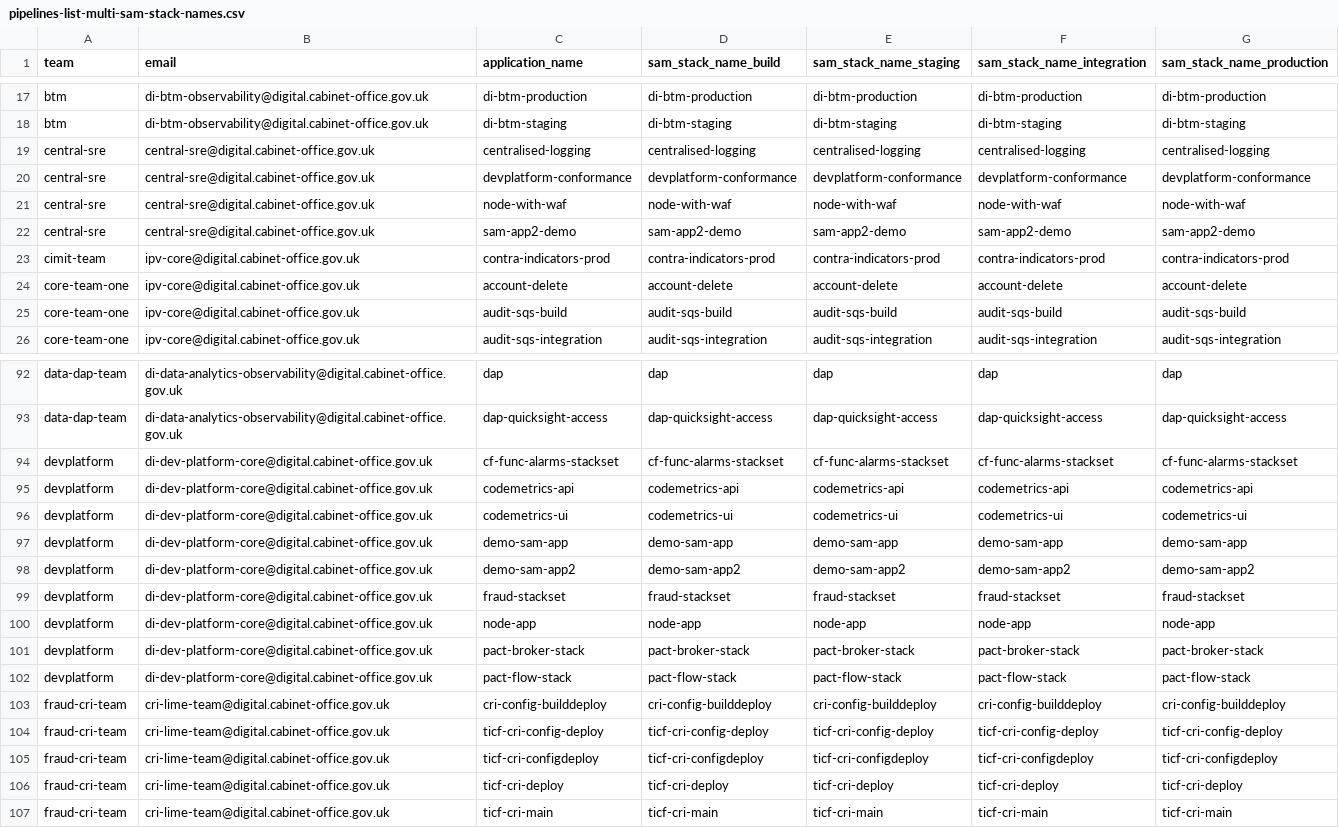
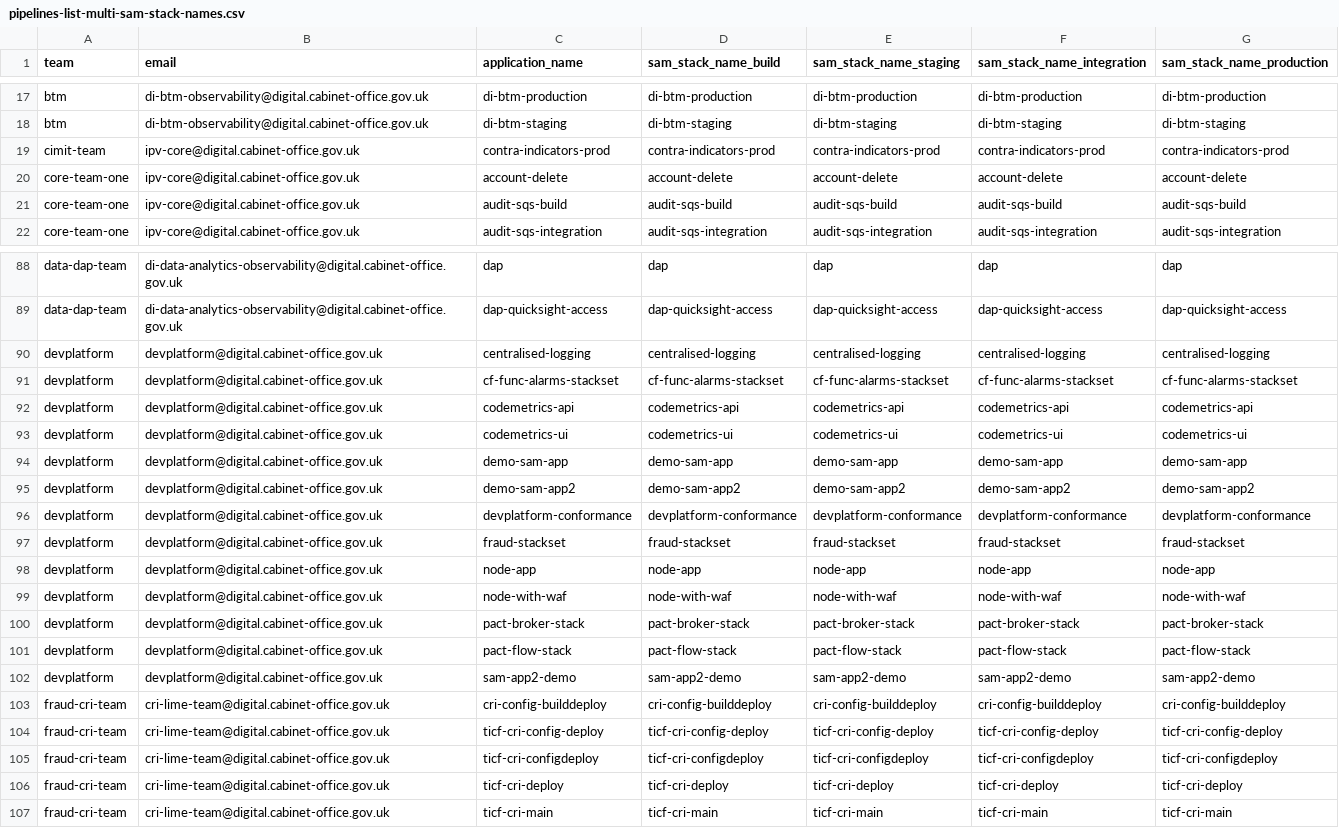
Before and after one commit to govuk-one-login/observability-configuration, a CSV file: dashboards/dev-platform/pipelines-list-multi-sam-stack-names.csv, drawn as a sheet; only a part is shown, gaps mark what is left out.

Commit message:
PSREDEV-3282: Update Dev Platform details
Replace central-sre with Dev Platform, since central-sre no longer exists.

```diff
--- a/dashboards/dev-platform/pipelines-list-multi-sam-stack-names.csv
+++ b/dashboards/dev-platform/pipelines-list-multi-sam-stack-names.csv
@@ -18,6 +18,2 @@ btm,di-btm-observability@digital.cabinet-office.gov.uk,di-btm-production,di-btm-
 btm,di-btm-observability@digital.cabinet-office.gov.uk,di-btm-staging,di-btm-staging,di-btm-staging,di-btm-staging,di-btm-staging
-central-sre,central-sre@digital.cabinet-office.gov.uk,centralised-logging,centralised-logging,centralised-logging,centralised-logging,centralised-logging
-central-sre,central-sre@digital.cabinet-office.gov.uk,devplatform-conformance,devplatform-conformance,devplatform-conformance,devplatform-conformance,devplatform-conformance
-central-sre,central-sre@digital.cabinet-office.gov.uk,node-with-waf,node-with-waf,node-with-waf,node-with-waf,node-with-waf
-central-sre,central-sre@digital.cabinet-office.gov.uk,sam-app2-demo,sam-app2-demo,sam-app2-demo,sam-app2-demo,sam-app2-demo
 cimit-team,ipv-core@digital.cabinet-office.gov.uk,contra-indicators-prod,contra-indicators-prod,contra-indicators-prod,contra-indicators-prod,contra-indicators-prod
@@ -93,11 +89,15 @@ data-dap-team,di-data-analytics-observability@digital.cabinet-office.gov.uk,dap,
 data-dap-team,di-data-analytics-observability@digital.cabinet-office.gov.uk,dap-quicksight-access,dap-quicksight-access,dap-quicksight-access,dap-quicksight-access,dap-quicksight-access
-devplatform,di-dev-platform-core@digital.cabinet-office.gov.uk,cf-func-alarms-stackset,cf-func-alarms-stackset,cf-func-alarms-stackset,cf-func-alarms-stackset,cf-func-alarms-stackset
-devplatform,di-dev-platform-core@digital.cabinet-office.gov.uk,codemetrics-api,codemetrics-api,codemetrics-api,codemetrics-api,codemetrics-api
-devplatform,di-dev-platform-core@digital.cabinet-office.gov.uk,codemetrics-ui,codemetrics-ui,codemetrics-ui,codemetrics-ui,codemetrics-ui
-devplatform,di-dev-platform-core@digital.cabinet-office.gov.uk,demo-sam-app,demo-sam-app,demo-sam-app,demo-sam-app,demo-sam-app
-devplatform,di-dev-platform-core@digital.cabinet-office.gov.uk,demo-sam-app2,demo-sam-app2,demo-sam-app2,demo-sam-app2,demo-sam-app2
-devplatform,di-dev-platform-core@digital.cabinet-office.gov.uk,fraud-stackset,fraud-stackset,fraud-stackset,fraud-stackset,fraud-stackset
-devplatform,di-dev-platform-core@digital.cabinet-office.gov.uk,node-app,node-app,node-app,node-app,node-app
-devplatform,di-dev-platform-core@digital.cabinet-office.gov.uk,pact-broker-stack,pact-broker-stack,pact-broker-stack,pact-broker-stack,pact-broker-stack
-devplatform,di-dev-platform-core@digital.cabinet-office.gov.uk,pact-flow-stack,pact-flow-stack,pact-flow-stack,pact-flow-stack,pact-flow-stack
+devplatform,devplatform@digital.cabinet-office.gov.uk,centralised-logging,centralised-logging,centralised-logging,centralised-logging,centralised-logging
+devplatform,devplatform@digital.cabinet-office.gov.uk,cf-func-alarms-stackset,cf-func-alarms-stackset,cf-func-alarms-stackset,cf-func-alarms-stackset,cf-func-alarms-stackset
+devplatform,devplatform@digital.cabinet-office.gov.uk,codemetrics-api,codemetrics-api,codemetrics-api,codemetrics-api,codemetrics-api
+devplatform,devplatform@digital.cabinet-office.gov.uk,codemetrics-ui,codemetrics-ui,codemetrics-ui,codemetrics-ui,codemetrics-ui
+devplatform,devplatform@digital.cabinet-office.gov.uk,demo-sam-app,demo-sam-app,demo-sam-app,demo-sam-app,demo-sam-app
+devplatform,devplatform@digital.cabinet-office.gov.uk,demo-sam-app2,demo-sam-app2,demo-sam-app2,demo-sam-app2,demo-sam-app2
+devplatform,devplatform@digital.cabinet-office.gov.uk,devplatform-conformance,devplatform-conformance,devplatform-conformance,devplatform-conformance,devplatform-conformance
+devplatform,devplatform@digital.cabinet-office.gov.uk,fraud-stackset,fraud-stackset,fraud-stackset,fraud-stackset,fraud-stackset
+devplatform,devplatform@digital.cabinet-office.gov.uk,node-app,node-app,node-app,node-app,node-app
+devplatform,devplatform@digital.cabinet-office.gov.uk,node-with-waf,node-with-waf,node-with-waf,node-with-waf,node-with-waf
+devplatform,devplatform@digital.cabinet-office.gov.uk,pact-broker-stack,pact-broker-stack,pact-broker-stack,pact-broker-stack,pact-broker-stack
+devplatform,devplatform@digital.cabinet-office.gov.uk,pact-flow-stack,pact-flow-stack,pact-flow-stack,pact-flow-stack,pact-flow-stack
+devplatform,devplatform@digital.cabinet-office.gov.uk,sam-app2-demo,sam-app2-demo,sam-app2-demo,sam-app2-demo,sam-app2-demo
 fraud-cri-team,cri-lime-team@digital.cabinet-office.gov.uk,cri-config-builddeploy,cri-config-builddeploy,cri-config-builddeploy,cri-config-builddeploy,cri-config-builddeploy
```
